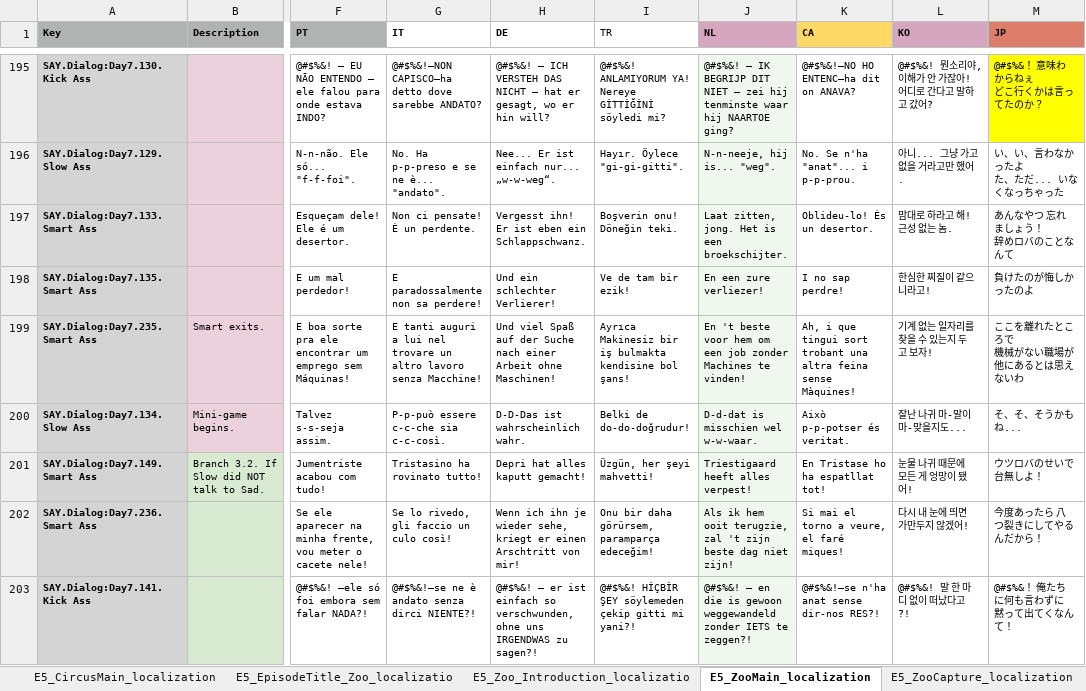
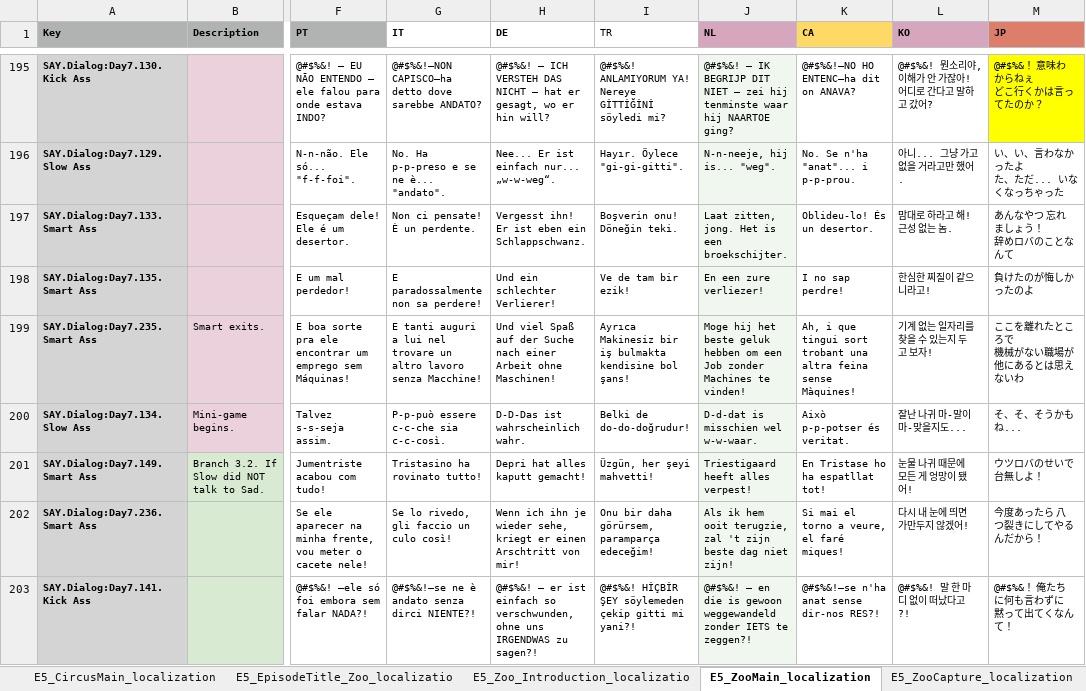
Before and after one commit to TomVDH/AM_FL_TRANS, an Excel workbook: excels/5_asses.masses_E5Proxy.xlsx, sheet E5_ZooMain_localization, drawn as a sheet; only a part is shown, gaps mark what is left out; values as stored, in another font and other column widths than the file's, no borders; conditional formats not drawn; the diff covers the shown part only; the diff names each change by its address in the sheet, - before the commit and + after, or states it on an @@ line.

```diff
--- a/excels/5_asses.masses_E5Proxy.xlsx (sheet E5_ZooMain_localization)
+++ b/excels/5_asses.masses_E5Proxy.xlsx (sheet E5_ZooMain_localization)
-J199 (NL): En 't beste voor hem om een job zonder Machines…
+J199 (NL): Moge hij het beste geluk hebben om een Job zonder Machines…
```
Also changed, not shown: 20 edited cells elsewhere in this sheet, 3 other files.
